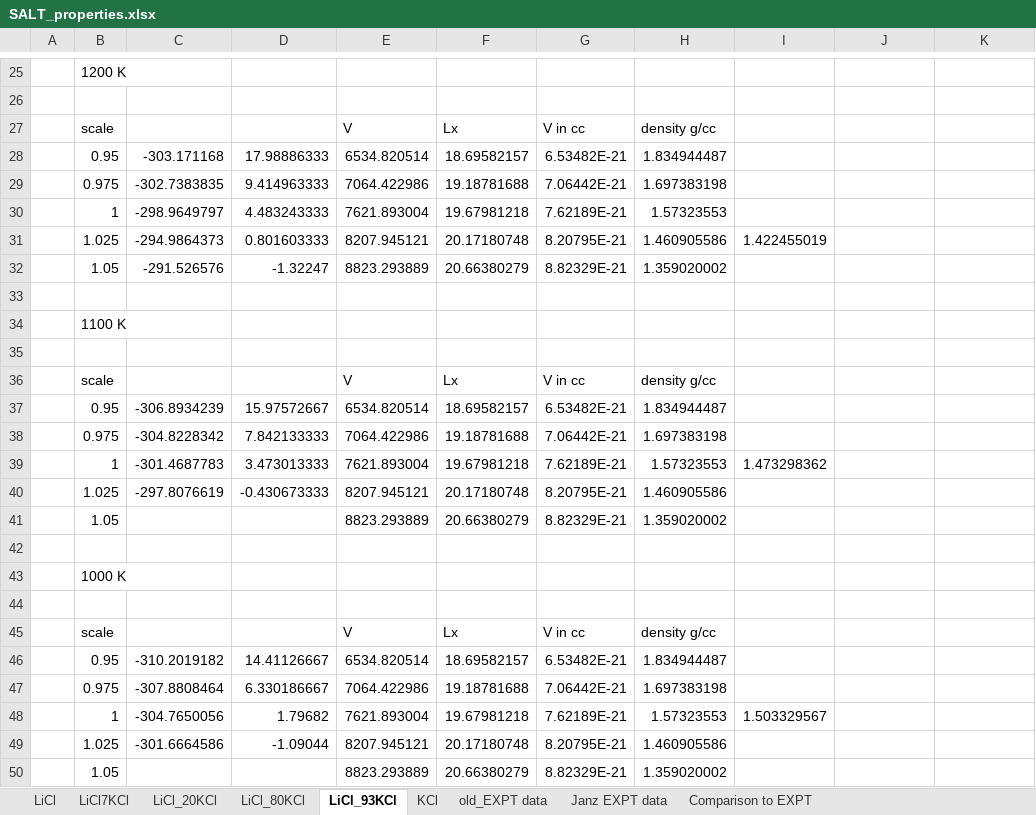
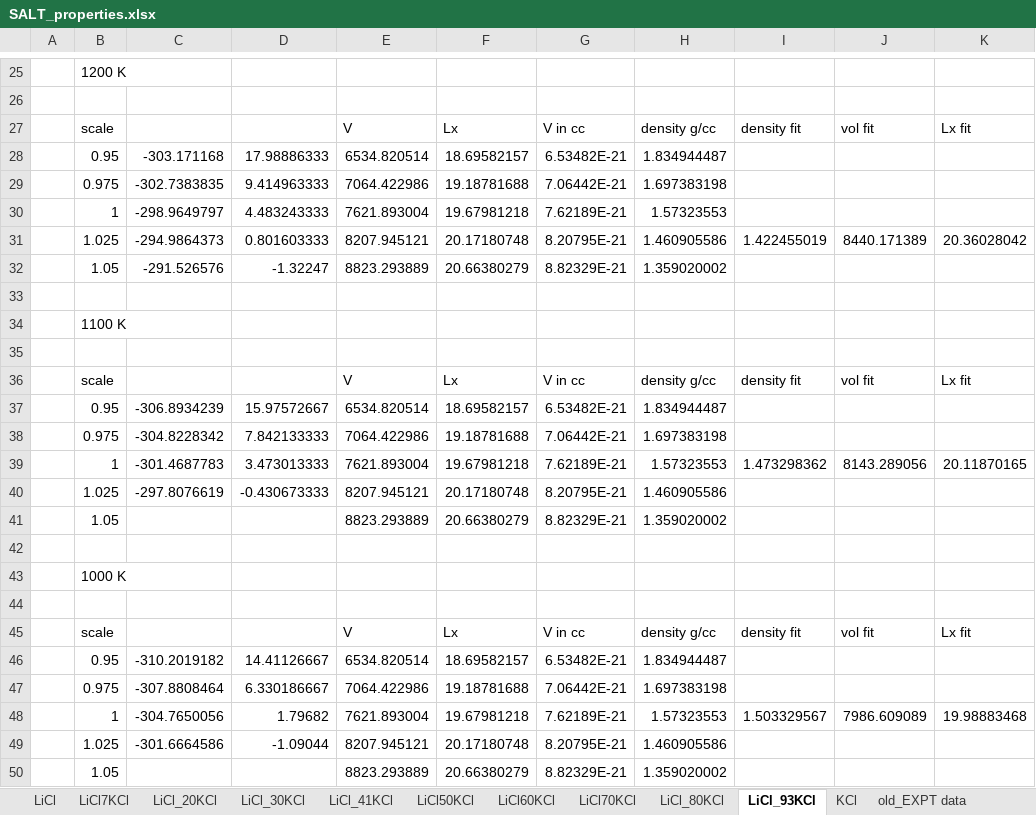
Before and after one commit to benbeeler/spreadsheets, an Excel workbook: SALT/SALT_properties.xlsx, sheet LiCl_93KCl, drawn as a sheet; only a part is shown, gaps mark what is left out; values as stored, in another font and other column widths than the file's, no borders; the diff names each change by its address in the sheet, - before the commit and + after, or states it on an @@ line.

```diff
--- a/SALT/SALT_properties.xlsx (sheet LiCl_93KCl)
+++ b/SALT/SALT_properties.xlsx (sheet LiCl_93KCl)
+sheet tab: LiCl_30KCl
+sheet tab: LiCl_41KCl
+sheet tab: LiCl50KCl
+sheet tab: LiCl60KCl
+sheet tab: LiCl70KCl
-I27: (empty)
+I27: density fit
-J27: (empty)
+J27: vol fit
-K27: (empty)
+K27: Lx fit
-J31: (empty)
+J31: 8440.171389
-K31: (empty)
+K31: 20.36028042
-I36: (empty)
+I36: density fit
-J36: (empty)
+J36: vol fit
-K36: (empty)
+K36: Lx fit
-J39: (empty)
+J39: 8143.289056
-K39: (empty)
+K39: 20.11870165
-I45: (empty)
+I45: density fit
-J45: (empty)
+J45: vol fit
-K45: (empty)
+K45: Lx fit
-J48: (empty)
+J48: 7986.609089
-K48: (empty)
+K48: 19.98883468
```
Also changed, not shown: sheet KCl, sheet LiCl7KCl, sheet LiCl_20KCl, sheet LiCl, sheet Comparison to EXPT, sheet LiCl_80KCl, formulas that keep their value, charts or pictures, USHPRR/Kiv_coeffs.xlsx, USHPRR/Ksink_coeffs.xlsx, 20 other files.
